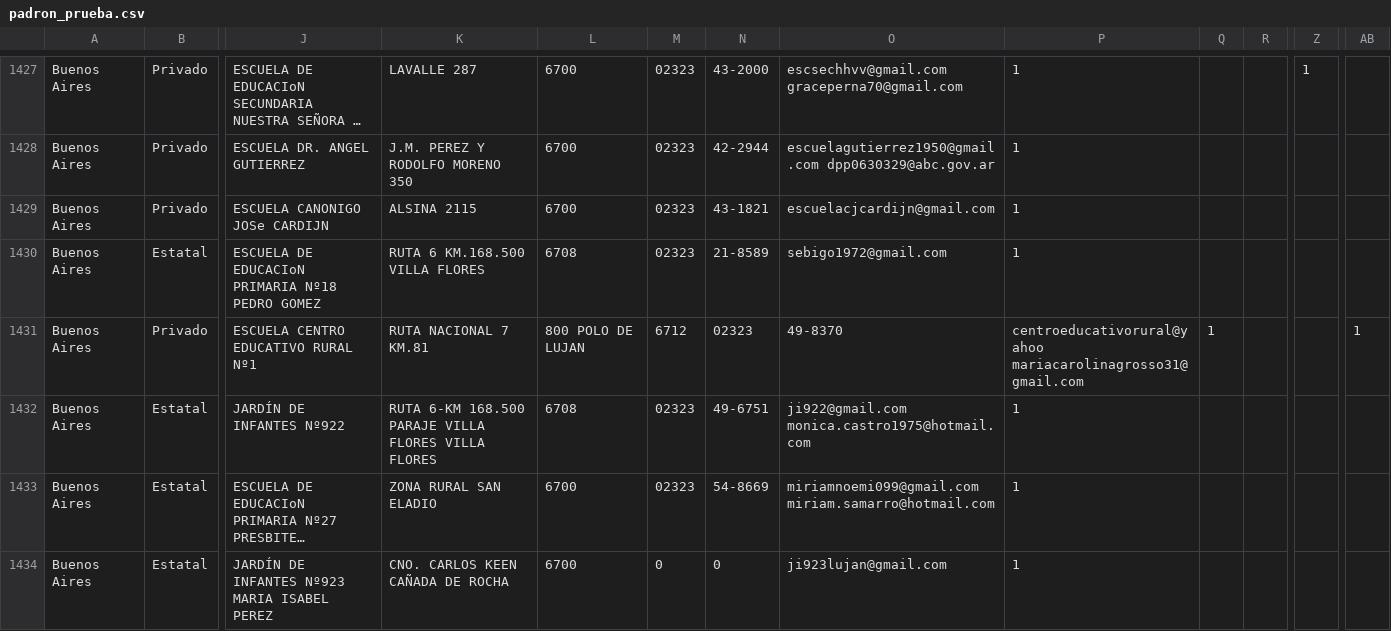
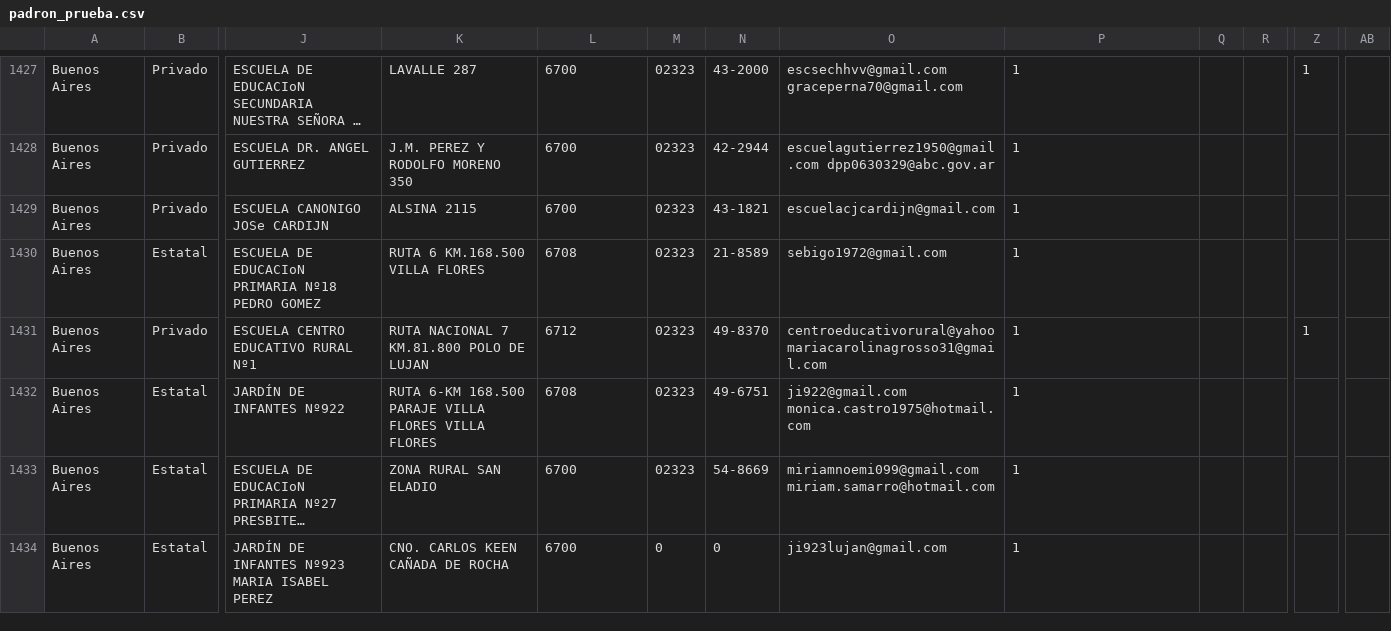
Before and after one commit to emypb93/Datasets, a CSV file: padron_prueba.csv, drawn as a sheet; only a part is shown, gaps mark what is left out; long unchanged cells end in …; the diff names each change by its address in the sheet, - before the commit and + after, or states it on an @@ line.

Commit message:
Update padron_prueba.csv

```diff
--- a/padron_prueba.csv
+++ b/padron_prueba.csv
-K1431: RUTA NACIONAL 7 KM.81
+K1431: RUTA NACIONAL 7 KM.81.800 POLO DE LUJAN
-L1431: 800 POLO DE LUJAN
+L1431: 6712
-M1431: 6712
+M1431: 02323
-N1431: 02323
+N1431: 49-8370
-O1431: 49-8370
+O1431: centroeducativorural@yahoo mariacarolinagrosso31@gmail.com
-P1431: centroeducativorural@yahoo mariacarolinagrosso31@gmail.com
+P1431: 1
-Q1431: 1
+Q1431: (empty)
-Z1431: (empty)
+Z1431: 1
-AB1431: 1
+AB1431: (empty)
```
